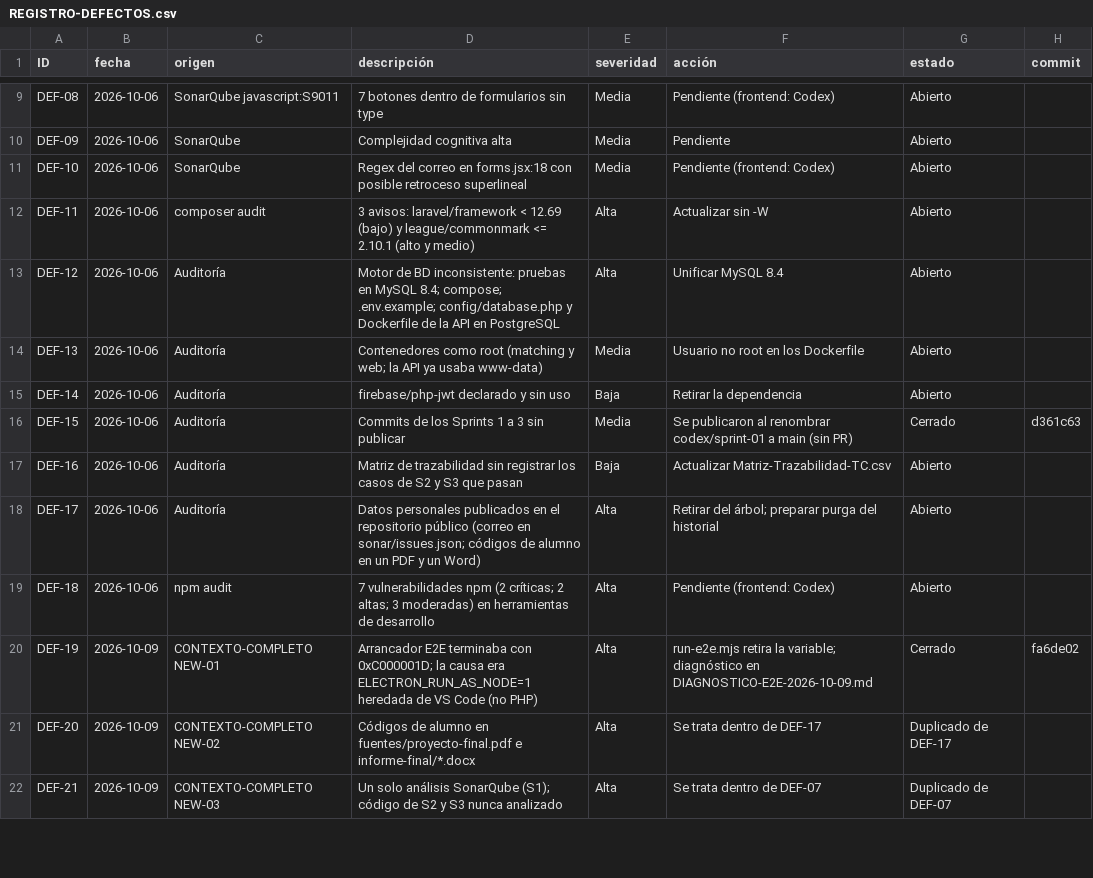
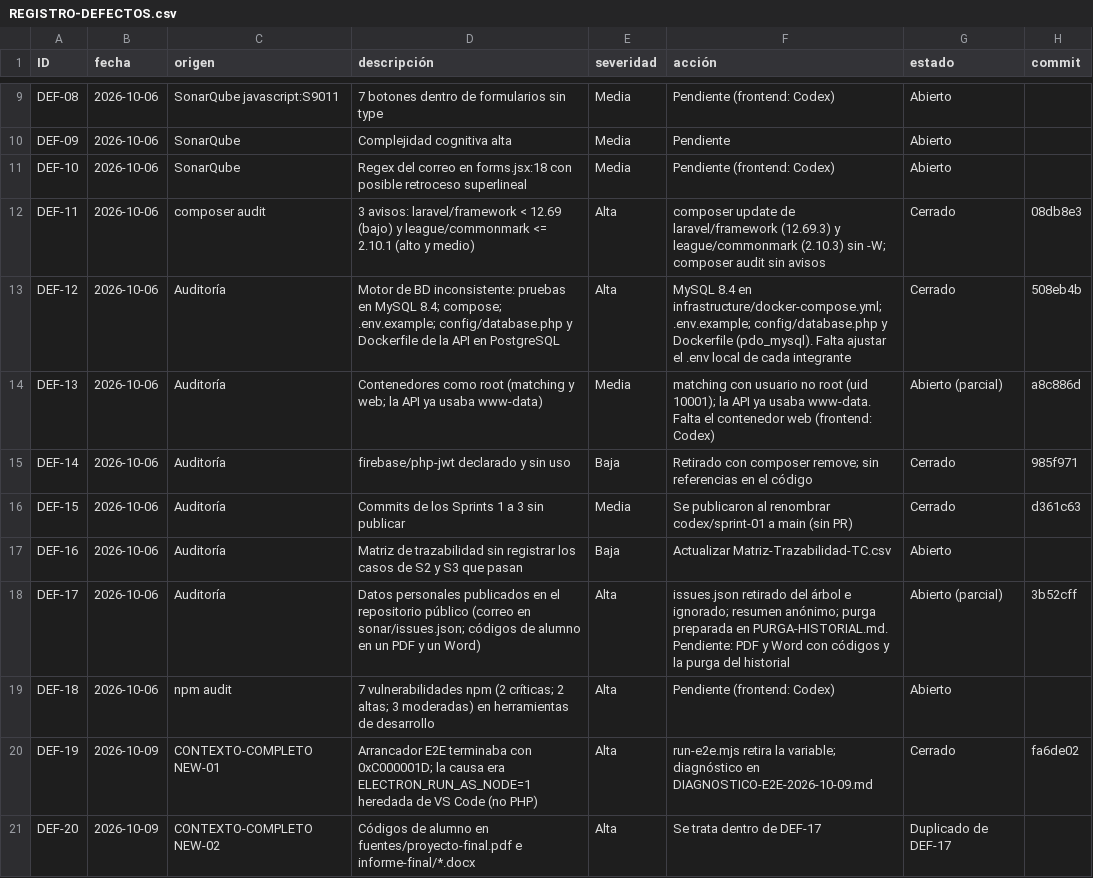
Before and after one commit to grupopruebas41/TecnicoYA-Huancayo, a CSV file: docs/documentacion/calidad/REGISTRO-DEFECTOS.csv, drawn as a sheet; only a part is shown, gaps mark what is left out; the shorter side is filled out with more unchanged rows.

```diff
--- a/docs/documentacion/calidad/REGISTRO-DEFECTOS.csv
+++ b/docs/documentacion/calidad/REGISTRO-DEFECTOS.csv
@@ -11,9 +11,9 @@ DEF-09,2026-10-06,SonarQube,Complejidad cognitiva alta,Media,Pendiente,Abierto,
 DEF-10,2026-10-06,SonarQube,Regex del correo en forms.jsx:18 con posible retroceso superlineal,Media,Pendiente (frontend: Codex),Abierto,
-DEF-11,2026-10-06,composer audit,3 avisos: laravel/framework < 12.69 (bajo) y league/commonmark <= 2.10.1 (alto y medio),Alta,Actualizar sin -W,Abierto,
-DEF-12,2026-10-06,Auditoría,Motor de BD inconsistente: pruebas en MySQL 8.4; compose; .env.example; config/database.php y Dockerfile de la API en PostgreSQL,Alta,Unificar MySQL 8.4,Abierto,
-DEF-13,2026-10-06,Auditoría,Contenedores como root (matching y web; la API ya usaba www-data),Media,Usuario no root en los Dockerfile,Abierto,
-DEF-14,2026-10-06,Auditoría,firebase/php-jwt declarado y sin uso,Baja,Retirar la dependencia,Abierto,
+DEF-11,2026-10-06,composer audit,3 avisos: laravel/framework < 12.69 (bajo) y league/commonmark <= 2.10.1 (alto y medio),Alta,composer update de laravel/framework (12.69.3) y league/commonmark (2.10.3) sin -W; composer audit sin avisos,Cerrado,08db8e3
+DEF-12,2026-10-06,Auditoría,Motor de BD inconsistente: pruebas en MySQL 8.4; compose; .env.example; config/database.php y Dockerfile de la API en PostgreSQL,Alta,MySQL 8.4 en infrastructure/docker-compose.yml; .env.example; config/database.php y Dockerfile (pdo_mysql). Falta ajustar el .env local de cada integrante,Cerrado,508eb4b
+DEF-13,2026-10-06,Auditoría,Contenedores como root (matching y web; la API ya usaba www-data),Media,matching con usuario no root (uid 10001); la API ya usaba www-data. Falta el contenedor web (frontend: Codex),Abierto (parcial),a8c886d
+DEF-14,2026-10-06,Auditoría,firebase/php-jwt declarado y sin uso,Baja,Retirado con composer remove; sin referencias en el código,Cerrado,985f971
 DEF-15,2026-10-06,Auditoría,Commits de los Sprints 1 a 3 sin publicar,Media,Se publicaron al renombrar codex/sprint-01 a main (sin PR),Cerrado,d361c63
 DEF-16,2026-10-06,Auditoría,Matriz de trazabilidad sin registrar los casos de S2 y S3 que pasan,Baja,Actualizar Matriz-Trazabilidad-TC.csv,Abierto,
-DEF-17,2026-10-06,Auditoría,Datos personales publicados en el repositorio público (correo en sonar/issues.json; códigos de alumno en un PDF y un Word),Alta,Retirar del árbol; preparar purga del historial,Abierto,
+DEF-17,2026-10-06,Auditoría,Datos personales publicados en el repositorio público (correo en sonar/issues.json; códigos de alumno en un PDF y un Word),Alta,issues.json retirado del árbol e ignorado; resumen anónimo; purga preparada en PURGA-HISTORIAL.md. Pendiente: PDF y Word con códigos y la purga del historial,Abierto (parcial),3b52cff
 DEF-18,2026-10-06,npm audit,7 vulnerabilidades npm (2 críticas; 2 altas; 3 moderadas) en herramientas de desarrollo,Alta,Pendiente (frontend: Codex),Abierto,
```
Also changed, not shown: 4 other files.
